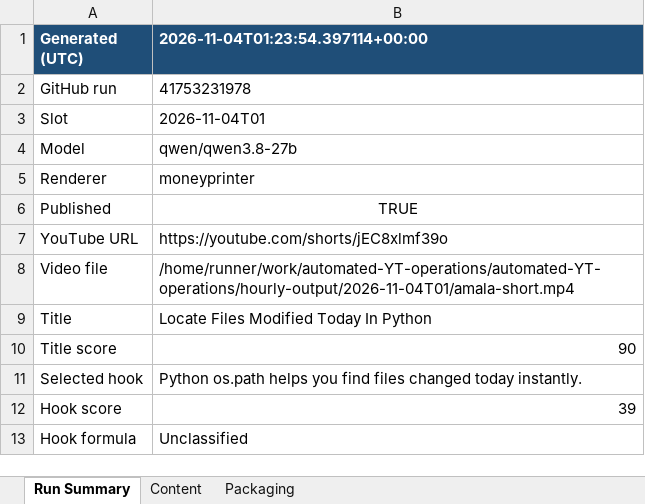
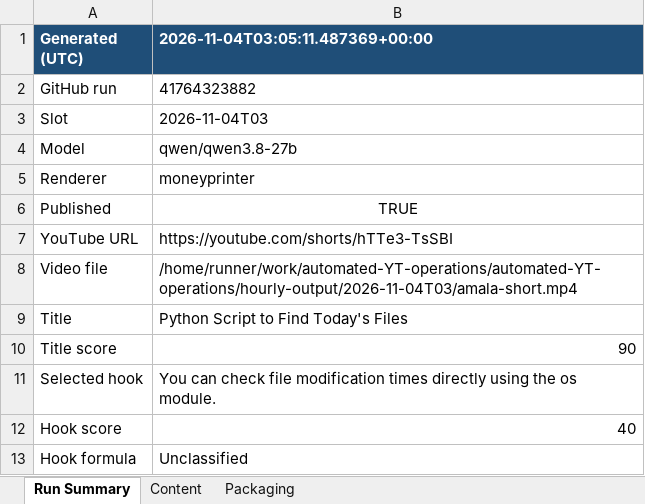
Before and after one commit to amalraj020-a11y/automated-YT-operations, an Excel workbook: reports/latest/amala-operations.xlsx, sheet Run Summary, drawn as a sheet; values as stored, in another font and other column widths than the file's, no borders; the diff names each change by its address in the sheet, - before the commit and + after, or states it on an @@ line.

```diff
--- a/reports/latest/amala-operations.xlsx (sheet Run Summary)
+++ b/reports/latest/amala-operations.xlsx (sheet Run Summary)
-B1: 2026-11-04T01:23:54.397114+00:00
+B1: 2026-11-04T03:05:11.487369+00:00
-B2 (2026-11-04T03:05:11.487369+00:00): 41753231978
+B2 (2026-11-04T03:05:11.487369+00:00): 41764323882
-B3 (2026-11-04T03:05:11.487369+00:00): 2026-11-04T01
+B3 (2026-11-04T03:05:11.487369+00:00): 2026-11-04T03
-B7 (2026-11-04T03:05:11.487369+00:00): https://youtube.com/shorts/jEC8xlmf39o
+B7 (2026-11-04T03:05:11.487369+00:00): https://youtube.com/shorts/hTTe3-TsSBI
-B8 (2026-11-04T03:05:11.487369+00:00): /home/runner/work/automated-YT-operations/automated-YT-operations/hourly-output/2026-11-04T01/amala-short.mp4
+B8 (2026-11-04T03:05:11.487369+00:00): /home/runner/work/automated-YT-operations/automated-YT-operations/hourly-output/2026-11-04T03/amala-short.mp4
-B9 (2026-11-04T03:05:11.487369+00:00): Locate Files Modified Today In Python
+B9 (2026-11-04T03:05:11.487369+00:00): Python Script to Find Today's Files
-B11 (2026-11-04T03:05:11.487369+00:00): Python os.path helps you find files changed today instantly.
+B11 (2026-11-04T03:05:11.487369+00:00): You can check file modification times directly using the os module.
-B12 (2026-11-04T03:05:11.487369+00:00): 39
+B12 (2026-11-04T03:05:11.487369+00:00): 40
```
Also changed, not shown: sheet Content, sheet Packaging.
